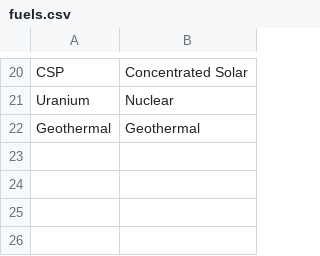
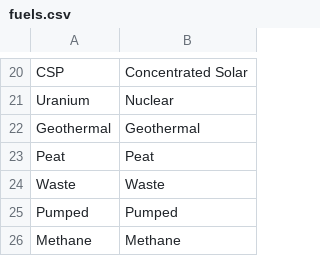
Before and after one commit to ESMAP-World-Bank-Group/EPM, a CSV file: epm/postprocessing/static/fuels.csv, drawn as a sheet; only a part is shown, gaps mark what is left out.

```diff
--- a/epm/postprocessing/static/fuels.csv
+++ b/epm/postprocessing/static/fuels.csv
@@ -22 +22,5 @@ Uranium,Nuclear
 Geothermal,Geothermal
+Peat,Peat
+Waste,Waste
+Pumped,Pumped
+Methane,Methane
```
Also changed, not shown: epm/postprocessing/static/colors.csv, epm/postprocessing/static/technologies.csv.
